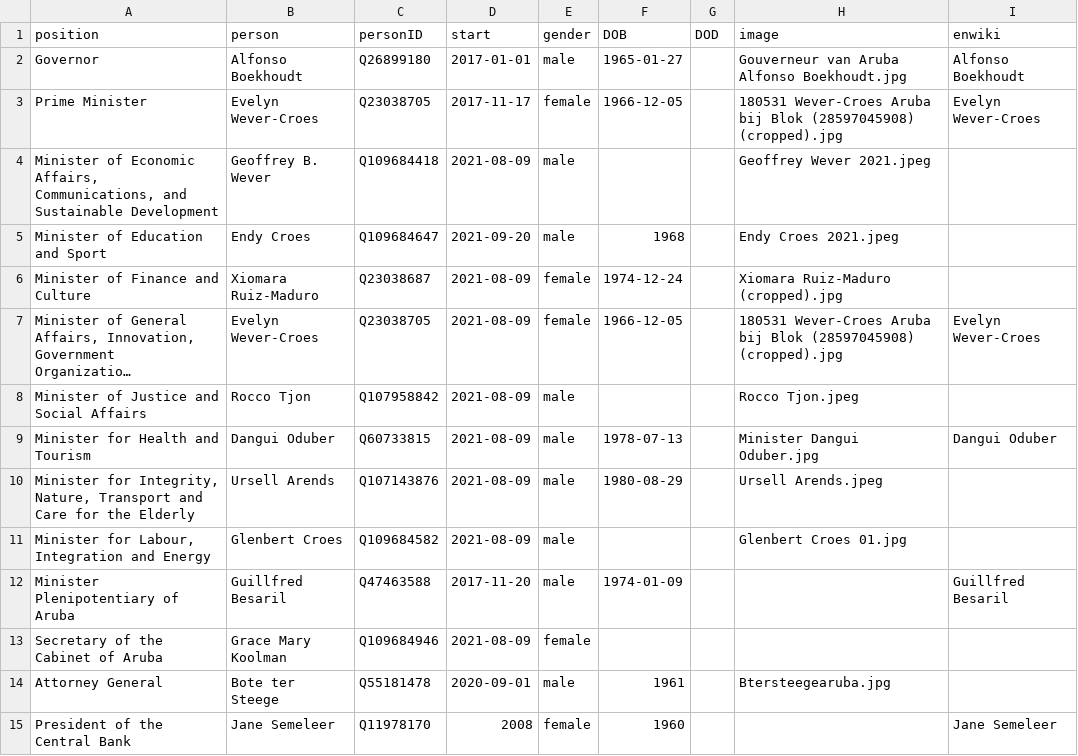
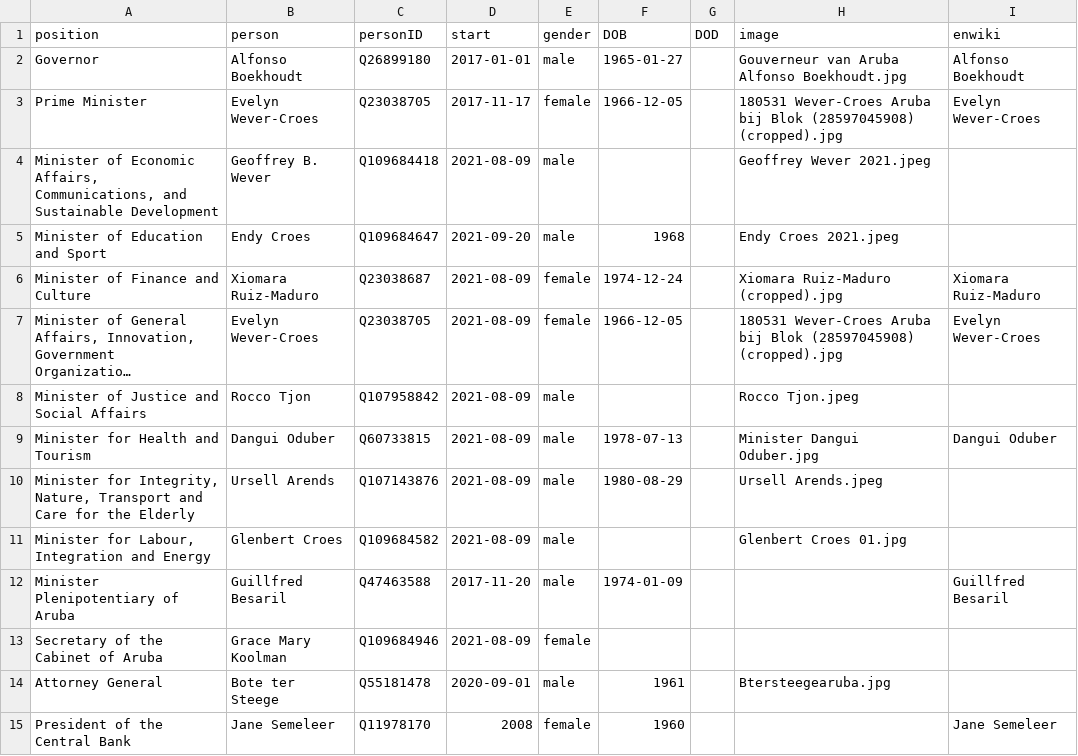
Before and after one commit to every-politician-scrapers/aruba-ministers, a CSV file: html/current.csv, drawn as a sheet; long unchanged cells end in …; the diff names each change by its address in the sheet, - before the commit and + after, or states it on an @@ line.

```diff
--- a/html/current.csv
+++ b/html/current.csv
-I6 (enwiki): (empty)
+I6 (enwiki): Xiomara Ruiz-Maduro
```
Also changed, not shown: html/holders21.csv.
